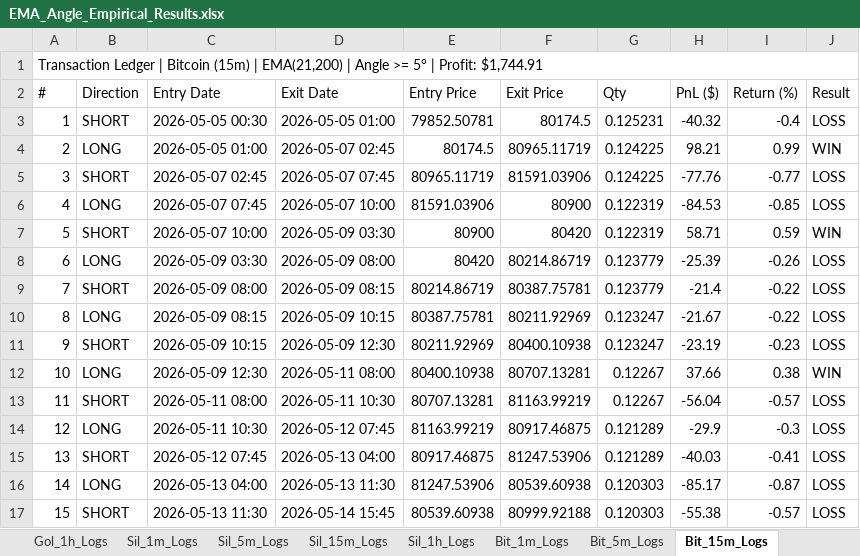
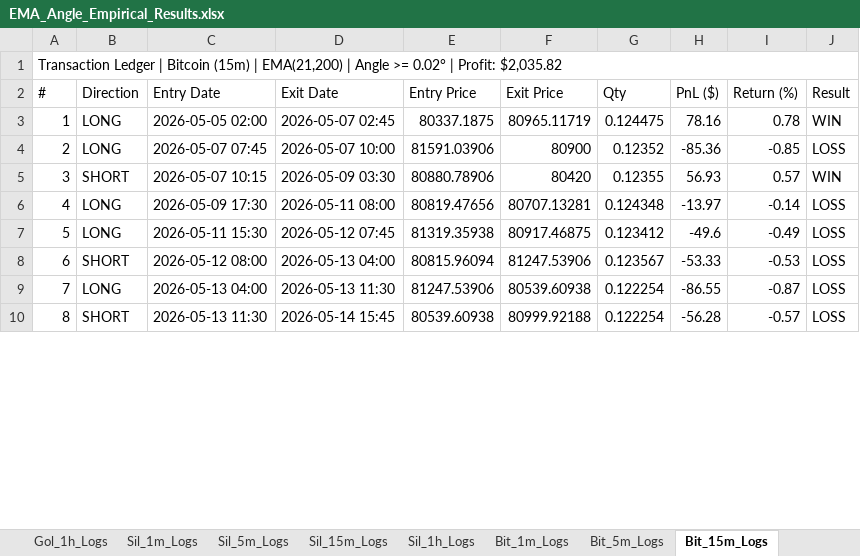
Before and after one commit to aassiiss/EMA-Angle-Optimization, an Excel workbook: results/excel/EMA_Angle_Empirical_Results.xlsx, sheet Bit_15m_Logs, drawn as a sheet; only a part is shown; values as stored, in another font and other column widths than the file's, no cell formats; removed rows and columns are numbered as before the commit, all else as after; the diff covers the shown part only; the diff names each change by its address in the sheet, - before the commit and + after, or states it on an @@ line.

```diff
--- a/results/excel/EMA_Angle_Empirical_Results.xlsx (sheet Bit_15m_Logs)
+++ b/results/excel/EMA_Angle_Empirical_Results.xlsx (sheet Bit_15m_Logs)
@@ column A (#) renumbered from row 1 down @@
-row 3: 1 | SHORT | 2026-05-05 00:30 | 2026-05-05 01:00 | 79852.50781 | 80174.5 | 0.125231 | -40.32 | -0.4 | LOSS
-C3 (Entry Date): 2026-05-05 01:00
+C3 (Entry Date): 2026-05-05 02:00
-E3 (Entry Price): 80174.5
+E3 (Entry Price): 80337.1875
-G3 (Qty): 0.124225
+G3 (Qty): 0.124475
-H3 (PnL ($)): 98.21
+H3 (PnL ($)): 78.16
-I3 (Return (%)): 0.99
+I3 (Return (%)): 0.78
-row 5: 3 | SHORT | 2026-05-07 02:45 | 2026-05-07 07:45 | 80965.11719 | 81591.03906 | 0.124225 | -77.76 | -0.77 | LOSS
-G4 (Qty): 0.122319
+G4 (Qty): 0.12352
-H4 (PnL ($)): -84.53
+H4 (PnL ($)): -85.36
-C5 (Entry Date): 2026-05-07 10:00
+C5 (Entry Date): 2026-05-07 10:15
-E5 (Entry Price): 80900
+E5 (Entry Price): 80880.78906
-G5 (Qty): 0.122319
+G5 (Qty): 0.12355
-H5 (PnL ($)): 58.71
+H5 (PnL ($)): 56.93
-I5 (Return (%)): 0.59
+I5 (Return (%)): 0.57
-row 8: 6 | LONG | 2026-05-09 03:30 | 2026-05-09 08:00 | 80420 | 80214.86719 | 0.123779 | -25.39 | -0.26 | LOSS
-row 9: 7 | SHORT | 2026-05-09 08:00 | 2026-05-09 08:15 | 80214.86719 | 80387.75781 | 0.123779 | -21.4 | -0.22 | LOSS
-row 10: 8 | LONG | 2026-05-09 08:15 | 2026-05-09 10:15 | 80387.75781 | 80211.92969 | 0.123247 | -21.67 | -0.22 | LOSS
-row 11: 9 | SHORT | 2026-05-09 10:15 | 2026-05-09 12:30 | 80211.92969 | 80400.10938 | 0.123247 | -23.19 | -0.23 | LOSS
-row 12: 10 | LONG | 2026-05-09 12:30 | 2026-05-11 08:00 | 80400.10938 | 80707.13281 | 0.12267 | 37.66 | 0.38 | WIN
-row 13: 11 | SHORT | 2026-05-11 08:00 | 2026-05-11 10:30 | 80707.13281 | 81163.99219 | 0.12267 | -56.04 | -0.57 | LOSS
+row 6: 4 | LONG | 2026-05-09 17:30 | 2026-05-11 08:00 | 80819.47656 | 80707.13281 | 0.124348 | -13.97 | -0.14 | LOSS
-C7 (Entry Date): 2026-05-11 10:30
+C7 (Entry Date): 2026-05-11 15:30
-E7 (Entry Price): 81163.99219
+E7 (Entry Price): 81319.35938
-G7 (Qty): 0.121289
+G7 (Qty): 0.123412
-H7 (PnL ($)): -29.9
+H7 (PnL ($)): -49.6
-I7 (Return (%)): -0.3
+I7 (Return (%)): -0.49
-row 15: 13 | SHORT | 2026-05-12 07:45 | 2026-05-13 04:00 | 80917.46875 | 81247.53906 | 0.121289 | -40.03 | -0.41 | LOSS
+row 8: 6 | SHORT | 2026-05-12 08:00 | 2026-05-13 04:00 | 80815.96094 | 81247.53906 | 0.123567 | -53.33 | -0.53 | LOSS
-G9:G10 (Qty): 0.120303
+G9:G10 (Qty): 0.122254
-H9 (PnL ($)): -85.17
+H9 (PnL ($)): -86.55
-H10 (PnL ($)): -55.38
+H10 (PnL ($)): -56.28
```
Also changed, not shown: 3 added rows, 8 removed rows and 65 edited cells elsewhere in this sheet, sheet Empirical Summary, sheet Bit_1h_Logs, sheet Gol_5m_Logs, sheet Bit_5m_Logs, sheet High Accuracy (Win Rate >= 50%), sheet Bit_1m_Logs, 7 more sheets, cell formats, 53 other files.
